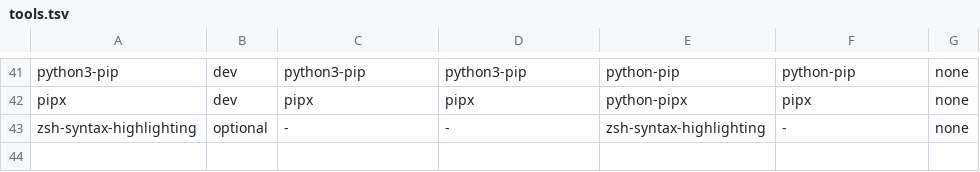
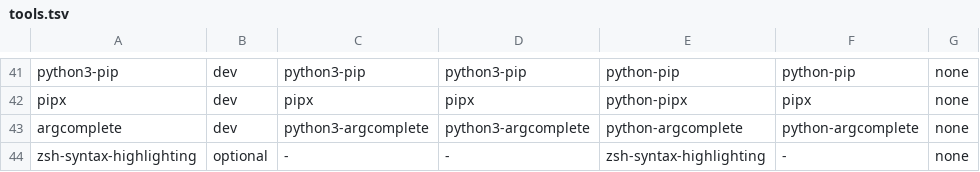
Before and after one commit to frostyroboot/my-zsh-config, a TSV file: install/manifests/tools.tsv, drawn as a sheet; only a part is shown, gaps mark what is left out.

Commit message:
feat(zsh): add pipx completions via argcomplete

```diff
--- a/install/manifests/tools.tsv
+++ b/install/manifests/tools.tsv
@@ -42,2 +42,3 @@ python3-pip	dev	python3-pip	python3-pip	python-pip	python-pip	none
 pipx	dev	pipx	pipx	python-pipx	pipx	none
+argcomplete	dev	python3-argcomplete	python3-argcomplete	python-argcomplete	python-argcomplete	none
 zsh-syntax-highlighting	optional	-	-	zsh-syntax-highlighting	-	none
```
Also changed, not shown: 1 other file.
